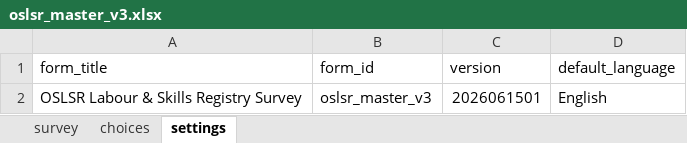
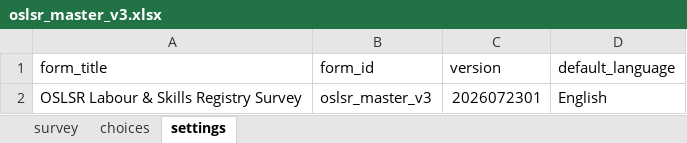
Before and after one commit to awwallawal/oslrs, an Excel workbook: test-fixtures/oslsr_master_v3.xlsx, sheet settings, drawn as a sheet; values as stored, in another font and other column widths than the file's, no borders; the diff names each change by its address in the sheet, - before the commit and + after, or states it on an @@ line.

```diff
--- a/test-fixtures/oslsr_master_v3.xlsx (sheet settings)
+++ b/test-fixtures/oslsr_master_v3.xlsx (sheet settings)
-C2 (version): 2026061501
+C2 (version): 2026072301
```
Also changed, not shown: sheet survey, docs/launch-campaign/oslsr-public-core-v1.xlsx, test-fixtures/oslsr-public-core-v1.xlsx, 1 other file.
